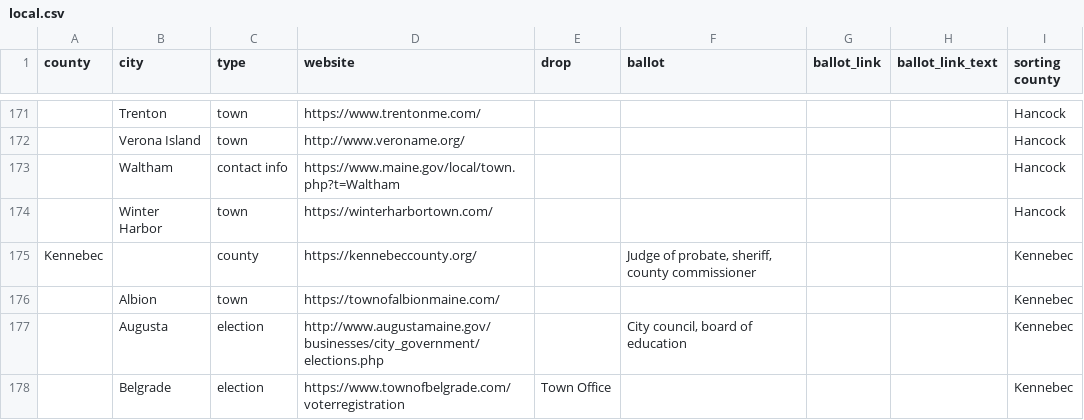
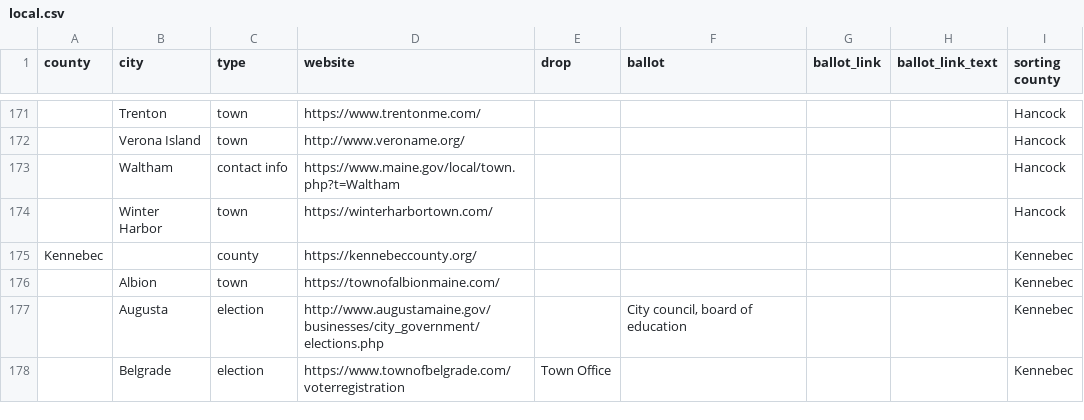
Before and after one commit to OpenMaine/maineballot, a CSV file: _data/local_elections/local.csv, drawn as a sheet; only a part is shown, gaps mark what is left out; the diff covers the shown part only; the diff names each change by its address in the sheet, - before the commit and + after, or states it on an @@ line.

Commit message:
Adds sample ballot links and updates contributors page

```diff
--- a/_data/local_elections/local.csv
+++ b/_data/local_elections/local.csv
-F175 (ballot): Judge of probate, sheriff, county commissioner
+F175 (ballot): (empty)
```
Also changed, not shown: 17 edited cells elsewhere in this file, 2 other files.
